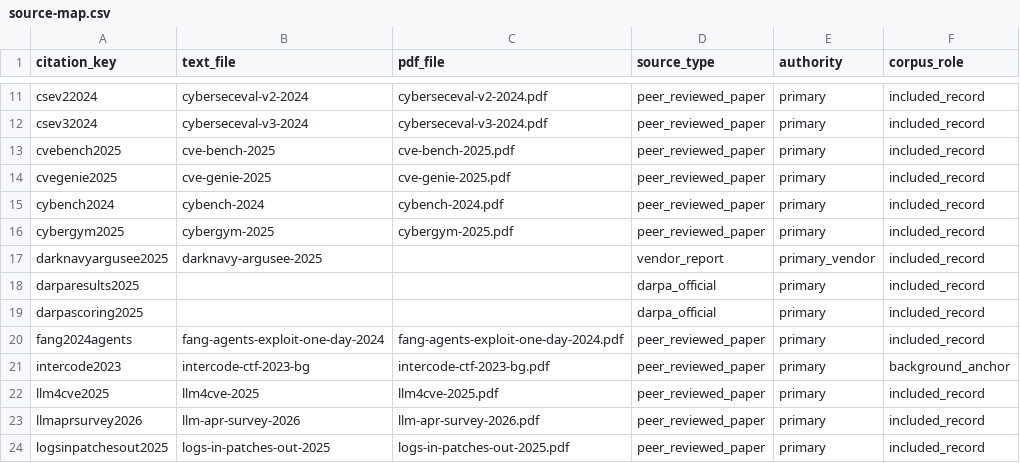
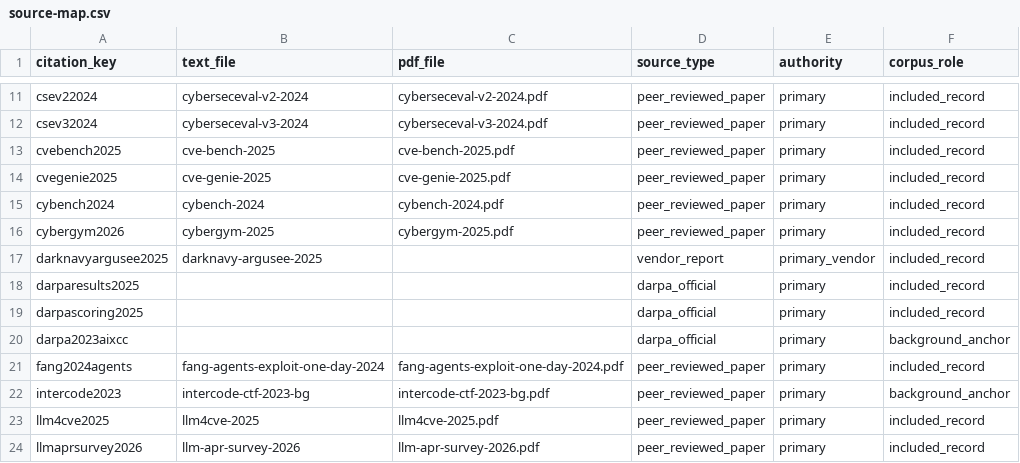
Before and after one commit to Nixon-H/The-Red-Queen-Runs-on-LLMs, a CSV file: references/source-map.csv, drawn as a sheet; only a part is shown, gaps mark what is left out; the shorter side is filled out with more unchanged rows.

```diff
--- a/references/source-map.csv
+++ b/references/source-map.csv
@@ -15,3 +15,3 @@ cvegenie2025,cve-genie-2025,cve-genie-2025.pdf,peer_reviewed_paper,primary,inclu
 cybench2024,cybench-2024,cybench-2024.pdf,peer_reviewed_paper,primary,included_record
-cybergym2025,cybergym-2025,cybergym-2025.pdf,peer_reviewed_paper,primary,included_record
+cybergym2026,cybergym-2025,cybergym-2025.pdf,peer_reviewed_paper,primary,included_record
 darknavyargusee2025,darknavy-argusee-2025,,vendor_report,primary_vendor,included_record
@@ -19,2 +19,3 @@ darparesults2025,,,darpa_official,primary,included_record
 darpascoring2025,,,darpa_official,primary,included_record
+darpa2023aixcc,,,darpa_official,primary,background_anchor
 fang2024agents,fang-agents-exploit-one-day-2024,fang-agents-exploit-one-day-2024.pdf,peer_reviewed_paper,primary,included_record
```
Also changed, not shown: evidence/autonomy-loop-assignments.csv, references/manifest.csv, 47 other files.
